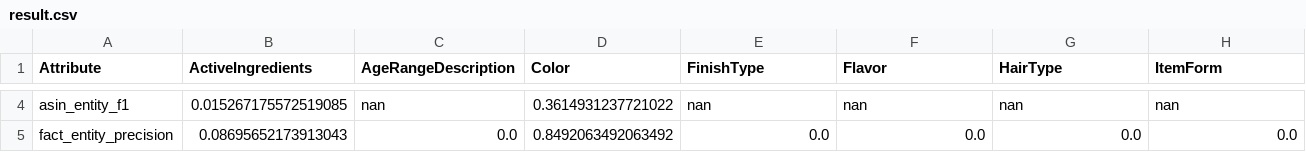
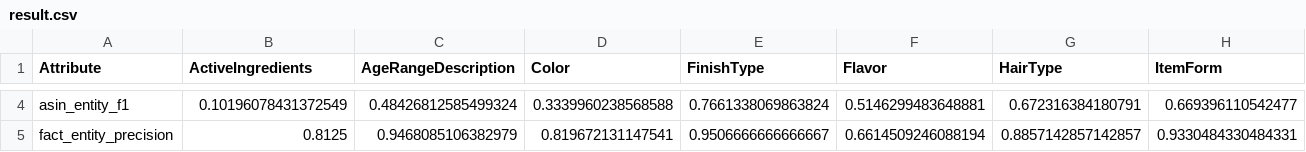
Before and after one commit to yifding/W2NER, a CSV file: RUN_FILES/train_33att/result.csv, drawn as a sheet; only a part is shown, gaps mark what is left out; the diff covers the shown part only; the diff names each change by its address in the sheet, - before the commit and + after, or states it on an @@ line.

```diff
--- a/RUN_FILES/train_33att/result.csv
+++ b/RUN_FILES/train_33att/result.csv
-B4 (ActiveIngredients): 0.015267175572519085
+B4 (ActiveIngredients): 0.10196078431372549
-C4 (AgeRangeDescription): nan
+C4 (AgeRangeDescription): 0.48426812585499324
-D4 (Color): 0.3614931237721022
+D4 (Color): 0.3339960238568588
-E4 (FinishType): nan
+E4 (FinishType): 0.7661338069863824
-F4 (Flavor): nan
+F4 (Flavor): 0.5146299483648881
-G4 (HairType): nan
+G4 (HairType): 0.672316384180791
-H4 (ItemForm): nan
+H4 (ItemForm): 0.669396110542477
-B5 (ActiveIngredients): 0.08695652173913043
+B5 (ActiveIngredients): 0.8125
-C5 (AgeRangeDescription): 0.0
+C5 (AgeRangeDescription): 0.9468085106382979
-D5 (Color): 0.8492063492063492
+D5 (Color): 0.819672131147541
-E5 (FinishType): 0.0
+E5 (FinishType): 0.9506666666666667
-F5 (Flavor): 0.0
+F5 (Flavor): 0.6614509246088194
-G5 (HairType): 0.0
+G5 (HairType): 0.8857142857142857
-H5 (ItemForm): 0.0
+H5 (ItemForm): 0.9330484330484331
```
Also changed, not shown: 166 edited cells elsewhere in this file, 18 other files.
